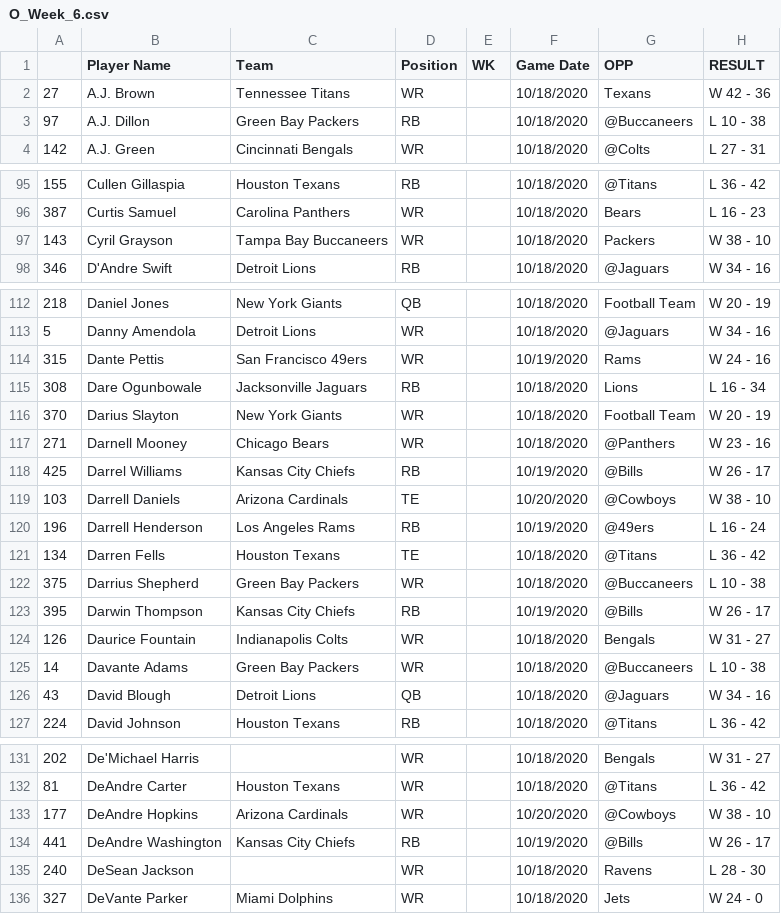
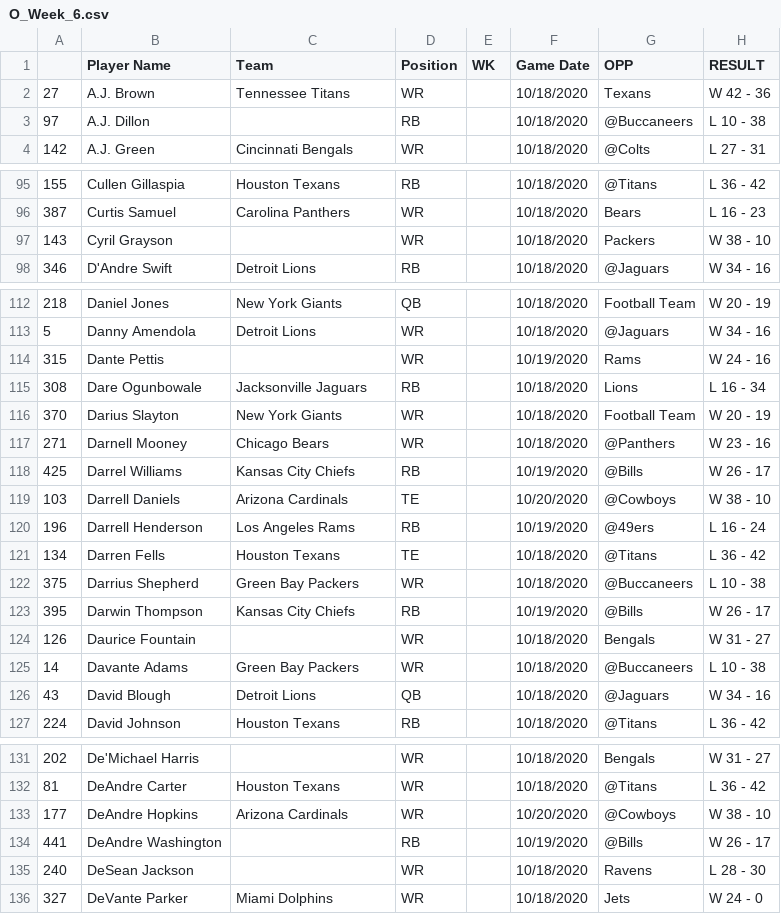
Before and after one commit to adunlop1234/NFL_Fantasy, a CSV file: Scraped/Data_NFL/O_Week_6.csv, drawn as a sheet; only a part is shown, gaps mark what is left out; the diff covers the shown part only; the diff names each change by its address in the sheet, - before the commit and + after, or states it on an @@ line.

```diff
--- a/Scraped/Data_NFL/O_Week_6.csv
+++ b/Scraped/Data_NFL/O_Week_6.csv
-C3 (Team): Green Bay Packers
+C3 (Team): (empty)
-C97 (Team): Tampa Bay Buccaneers
+C97 (Team): (empty)
-C114 (Team): San Francisco 49ers
+C114 (Team): (empty)
-C124 (Team): Indianapolis Colts
+C124 (Team): (empty)
-C134 (Team): Kansas City Chiefs
+C134 (Team): (empty)
```
Also changed, not shown: 17 edited cells elsewhere in this file, Output/RB.csv, Output/WR.csv, 25 other files.
